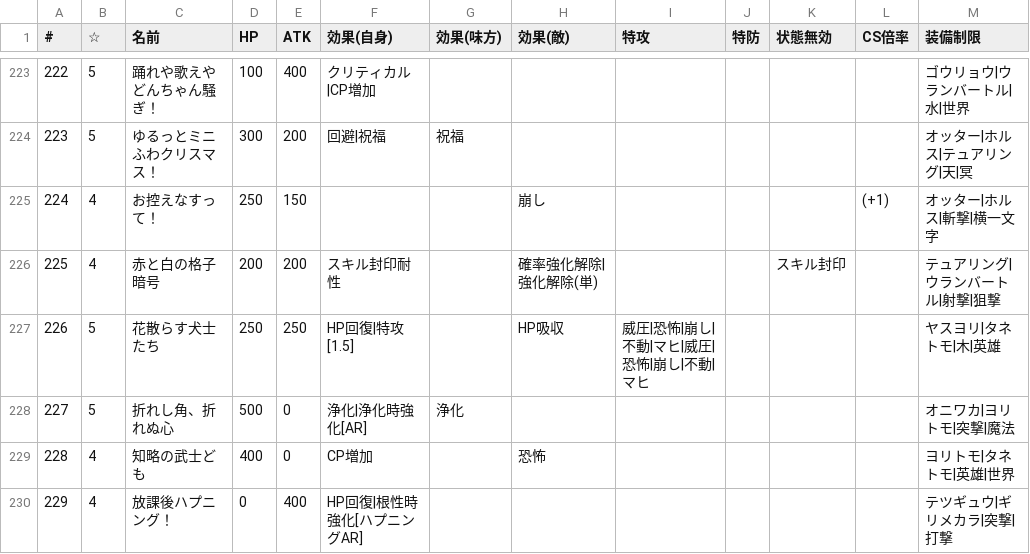
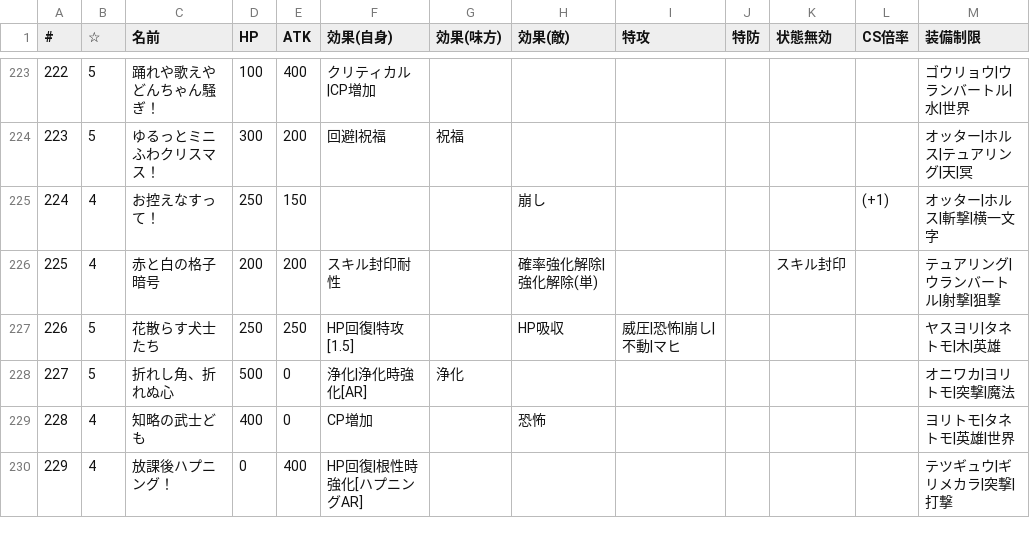
Before and after one commit to 0731gdoh/0731gdoh.github.io, a CSV file: csv/arlist.csv, drawn as a sheet; only a part is shown, gaps mark what is left out; the diff covers the shown part only.

```diff
--- a/csv/arlist.csv
+++ b/csv/arlist.csv
@@ -226,3 +226,3 @@
 225,4,赤と白の格子暗号,200,200,スキル封印耐性,,確率強化解除|強化解除(単),,,スキル封印,,テュアリング|ウランバートル|射撃|狙撃
-226,5,花散らす犬士たち,250,250,HP回復|特攻[1.5],,HP吸収,威圧|恐怖|崩し|不動|マヒ|威圧|恐怖|崩し|不動|マヒ,,,,ヤスヨリ|タネトモ|木|英雄
+226,5,花散らす犬士たち,250,250,HP回復|特攻[1.5],,HP吸収,威圧|恐怖|崩し|不動|マヒ,,,,ヤスヨリ|タネトモ|木|英雄
 227,5,折れし角、折れぬ心,500,0,浄化|浄化時強化[AR],浄化,,,,,,オニワカ|ヨリトモ|突撃|魔法
```
Also changed, not shown: 8 edited cells elsewhere in this file.
